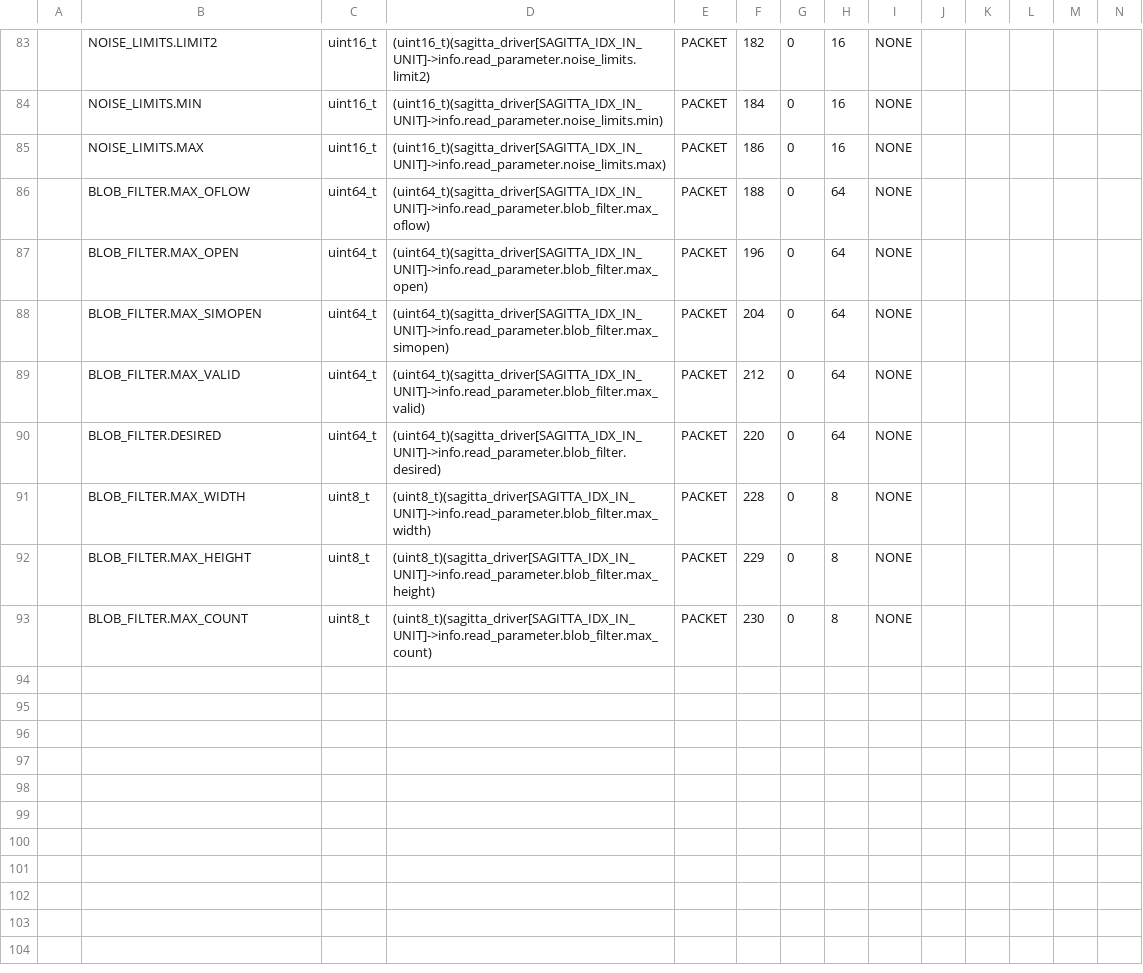
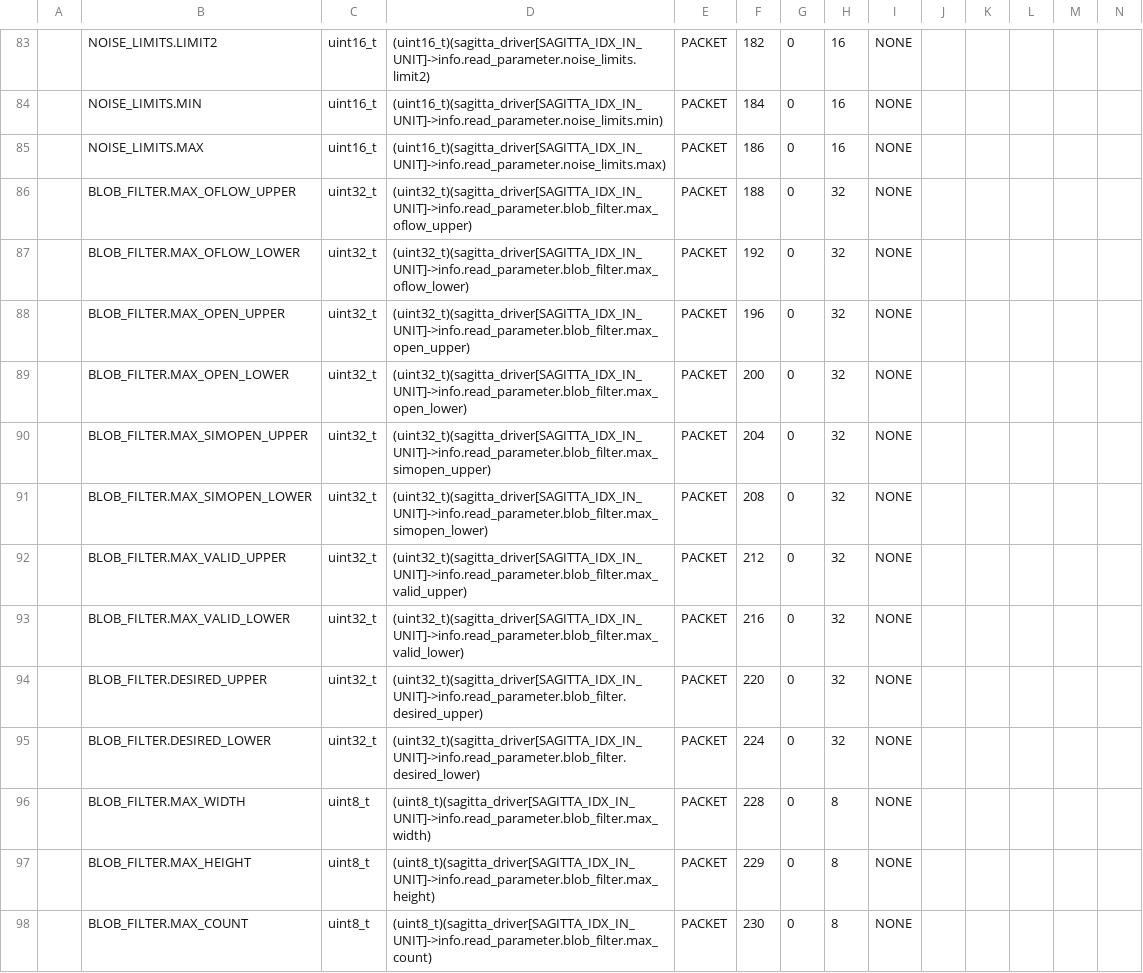
Before and after one commit to ut-issl/c2a-aobc, a CSV file: database/TLM_DB/calced_data/AOBC_TLM_DB_AOBC_SAGITTA_READ2.csv, drawn as a sheet; only a part is shown, gaps mark what is left out; addresses are those after the commit; rows hold the shown columns only; the diff names each change by its address in the sheet, - before the commit and + after, or states it on an @@ line.

```diff
--- a/database/TLM_DB/calced_data/AOBC_TLM_DB_AOBC_SAGITTA_READ2.csv
+++ b/database/TLM_DB/calced_data/AOBC_TLM_DB_AOBC_SAGITTA_READ2.csv
-B86: BLOB_FILTER.MAX_OFLOW
+B86: BLOB_FILTER.MAX_OFLOW_UPPER
-C86: uint64_t
+C86: uint32_t
-D86: (uint64_t)(sagitta_driver[SAGITTA_IDX_IN_UNIT]->info.read_parameter.blob_filter.max_oflow)
+D86: (uint32_t)(sagitta_driver[SAGITTA_IDX_IN_UNIT]->info.read_parameter.blob_filter.max_oflow_upper)
-H86: 64
+H86: 32
+row 87:  | BLOB_FILTER.MAX_OFLOW_LOWER | uint32_t | (uint32_t)(sagitta_driver[SAGITTA_IDX_IN_UNIT]->info.read_parameter.blob_filter.max_oflow_lower) | PACKET | 192 | 0 | 32 | NONE
-B88: BLOB_FILTER.MAX_OPEN
+B88: BLOB_FILTER.MAX_OPEN_UPPER
-C88: uint64_t
+C88: uint32_t
-D88: (uint64_t)(sagitta_driver[SAGITTA_IDX_IN_UNIT]->info.read_parameter.blob_filter.max_open)
+D88: (uint32_t)(sagitta_driver[SAGITTA_IDX_IN_UNIT]->info.read_parameter.blob_filter.max_open_upper)
-H88: 64
+H88: 32
+row 89:  | BLOB_FILTER.MAX_OPEN_LOWER | uint32_t | (uint32_t)(sagitta_driver[SAGITTA_IDX_IN_UNIT]->info.read_parameter.blob_filter.max_open_lower) | PACKET | 200 | 0 | 32 | NONE
-B90: BLOB_FILTER.MAX_SIMOPEN
+B90: BLOB_FILTER.MAX_SIMOPEN_UPPER
-C90: uint64_t
+C90: uint32_t
-D90: (uint64_t)(sagitta_driver[SAGITTA_IDX_IN_UNIT]->info.read_parameter.blob_filter.max_simopen)
+D90: (uint32_t)(sagitta_driver[SAGITTA_IDX_IN_UNIT]->info.read_parameter.blob_filter.max_simopen_upper)
-H90: 64
+H90: 32
+row 91:  | BLOB_FILTER.MAX_SIMOPEN_LOWER | uint32_t | (uint32_t)(sagitta_driver[SAGITTA_IDX_IN_UNIT]->info.read_parameter.blob_filter.max_simopen_lower) | PACKET | 208 | 0 | 32 | NONE
-B92: BLOB_FILTER.MAX_VALID
+B92: BLOB_FILTER.MAX_VALID_UPPER
-C92: uint64_t
+C92: uint32_t
-D92: (uint64_t)(sagitta_driver[SAGITTA_IDX_IN_UNIT]->info.read_parameter.blob_filter.max_valid)
+D92: (uint32_t)(sagitta_driver[SAGITTA_IDX_IN_UNIT]->info.read_parameter.blob_filter.max_valid_upper)
-H92: 64
+H92: 32
+row 93:  | BLOB_FILTER.MAX_VALID_LOWER | uint32_t | (uint32_t)(sagitta_driver[SAGITTA_IDX_IN_UNIT]->info.read_parameter.blob_filter.max_valid_lower) | PACKET | 216 | 0 | 32 | NONE
-B94: BLOB_FILTER.DESIRED
+B94: BLOB_FILTER.DESIRED_UPPER
-C94: uint64_t
+C94: uint32_t
-D94: (uint64_t)(sagitta_driver[SAGITTA_IDX_IN_UNIT]->info.read_parameter.blob_filter.desired)
+D94: (uint32_t)(sagitta_driver[SAGITTA_IDX_IN_UNIT]->info.read_parameter.blob_filter.desired_upper)
-H94: 64
+H94: 32
+row 95:  | BLOB_FILTER.DESIRED_LOWER | uint32_t | (uint32_t)(sagitta_driver[SAGITTA_IDX_IN_UNIT]->info.read_parameter.blob_filter.desired_lower) | PACKET | 224 | 0 | 32 | NONE
```
Also changed, not shown: database/TLM_DB/AOBC_TLM_DB_AOBC_SAGITTA_READ2.csv, database/TLM_DB/AOBC_TLM_DB_AOBC_SAGITTA_SET2.csv, 1 other file.
